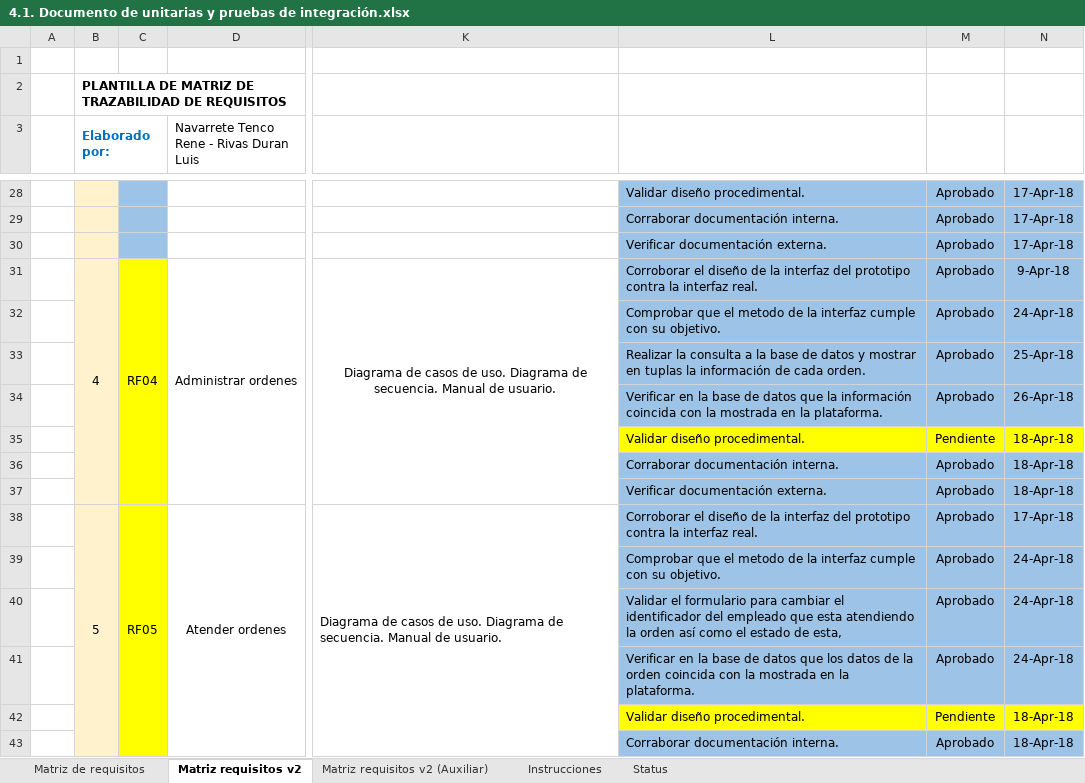
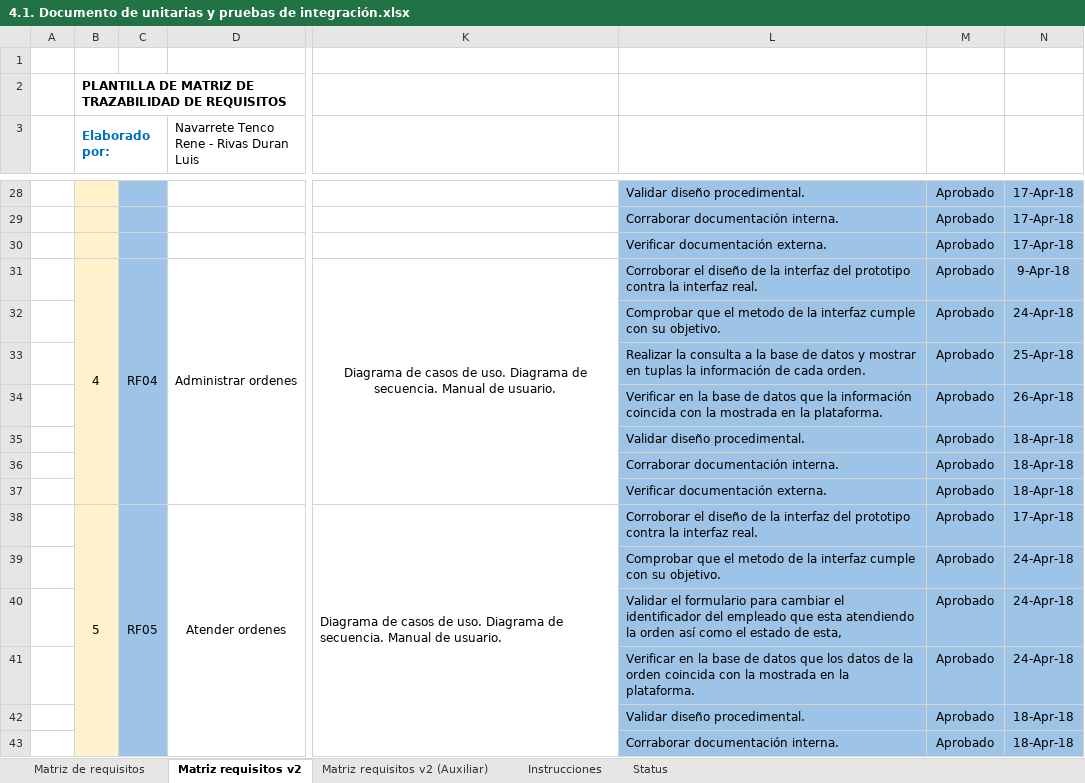
Before and after one commit to itsrenenvt/snackos, an Excel workbook: 4.1. Documento de unitarias y pruebas de integración.xlsx, sheet Matriz requisitos v2, drawn as a sheet; only a part is shown, gaps mark what is left out; values as stored, in another font and other column widths than the file's, no borders; the diff covers the shown part only; the diff names each change by its address in the sheet, - before the commit and + after, or states it on an @@ line.

```diff
--- a/4.1. Documento de unitarias y pruebas de integración.xlsx (sheet Matriz requisitos v2)
+++ b/4.1. Documento de unitarias y pruebas de integración.xlsx (sheet Matriz requisitos v2)
-C31:C43 fill: #FFFF00
+C31:C43 fill: #9DC3E6
-L35:N35 fill: #FFFF00
+L35:N35 fill: #9DC3E6
-M35: Pendiente
+M35: Aprobado
-L42:N42 fill: #FFFF00
+L42:N42 fill: #9DC3E6
-M42: Pendiente
+M42: Aprobado
```
Also changed, not shown: 1 added row, 1 removed row, 10 edited cells and cell formats elsewhere in this sheet, 4 other files.
